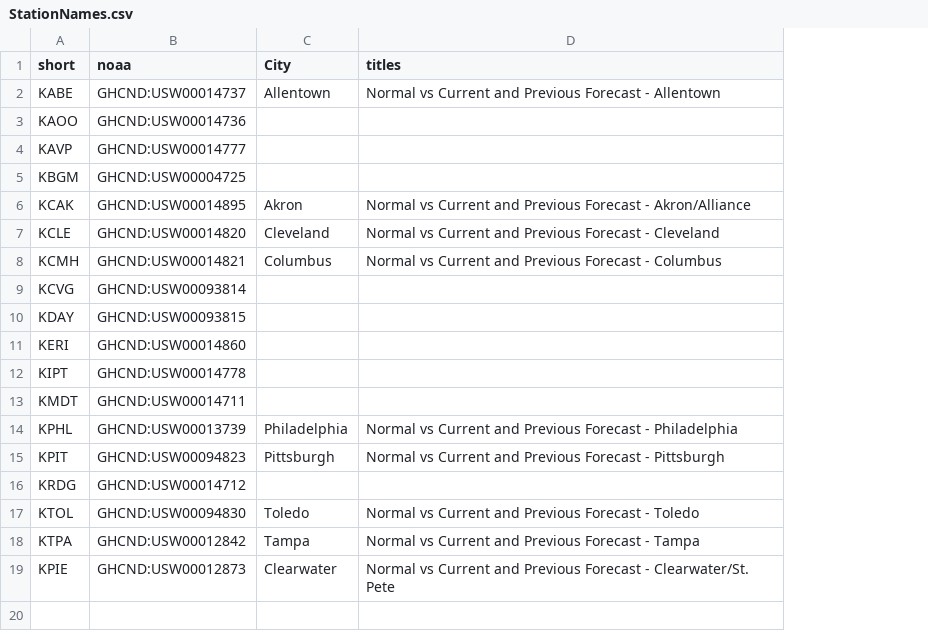
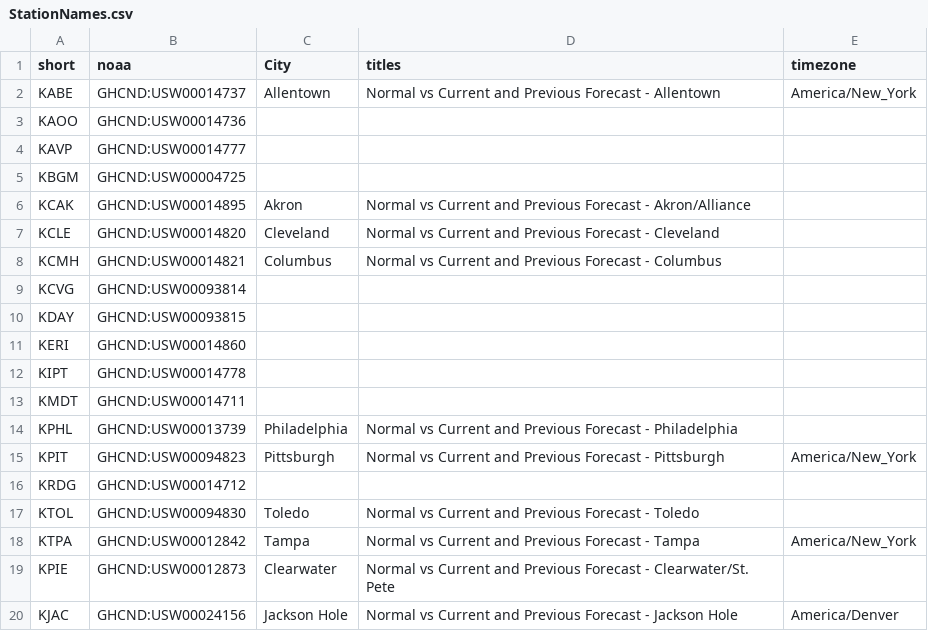
Before and after one commit to jpn5089/Wx_Charts, a CSV file: Data/StationNames.csv, drawn as a sheet; the diff names each change by its address in the sheet, - before the commit and + after, or states it on an @@ line.

Commit message:
Jackson Hole / Time Zones

```diff
--- a/Data/StationNames.csv
+++ b/Data/StationNames.csv
+column E (timezone), rows 2-18: America/New_York |  |  |  |  |  |  |  |  |  |  |  |  | America/New_York |  |  | America/New_York
+row 20: KJAC | GHCND:USW00024156 | Jackson Hole | Normal vs Current and Previous Forecast - Jackson Hole | America/Denver
```
Also changed, not shown: 1 other file.
